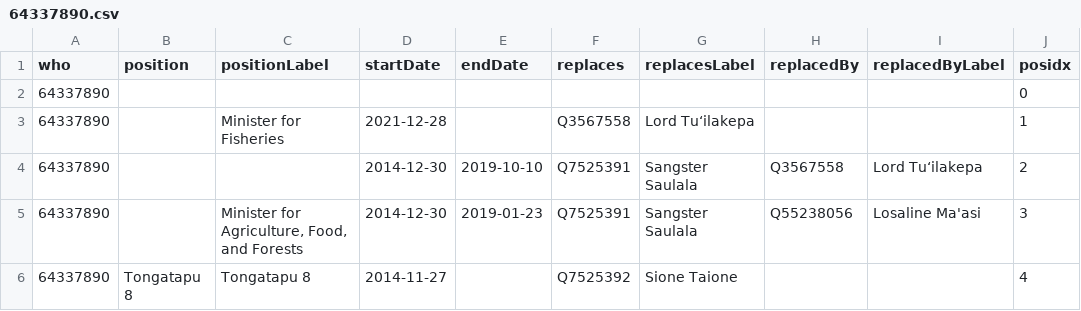
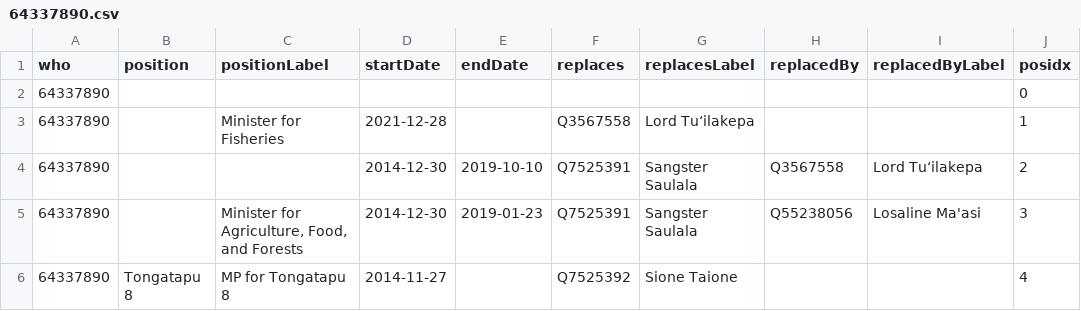
Before and after one commit to Tonyatibbs06/tonga, a CSV file: enwiki/csv/64337890.csv, drawn as a sheet.

```diff
--- a/enwiki/csv/64337890.csv
+++ b/enwiki/csv/64337890.csv
@@ -5,2 +5,2 @@ who,position,positionLabel,startDate,endDate,replaces,replacesLabel,replacedBy,r
 64337890,,"Minister for Agriculture, Food, and Forests",2014-12-30,2019-01-23,Q7525391,Sangster Saulala,Q55238056,Losaline Ma'asi,3
-64337890,Tongatapu 8,Tongatapu 8,2014-11-27,,Q7525392,Sione Taione,,,4
+64337890,Tongatapu 8,MP for Tongatapu 8,2014-11-27,,Q7525392,Sione Taione,,,4
```
Also changed, not shown: enwiki/csv/30987508.csv, enwiki/index.csv.
